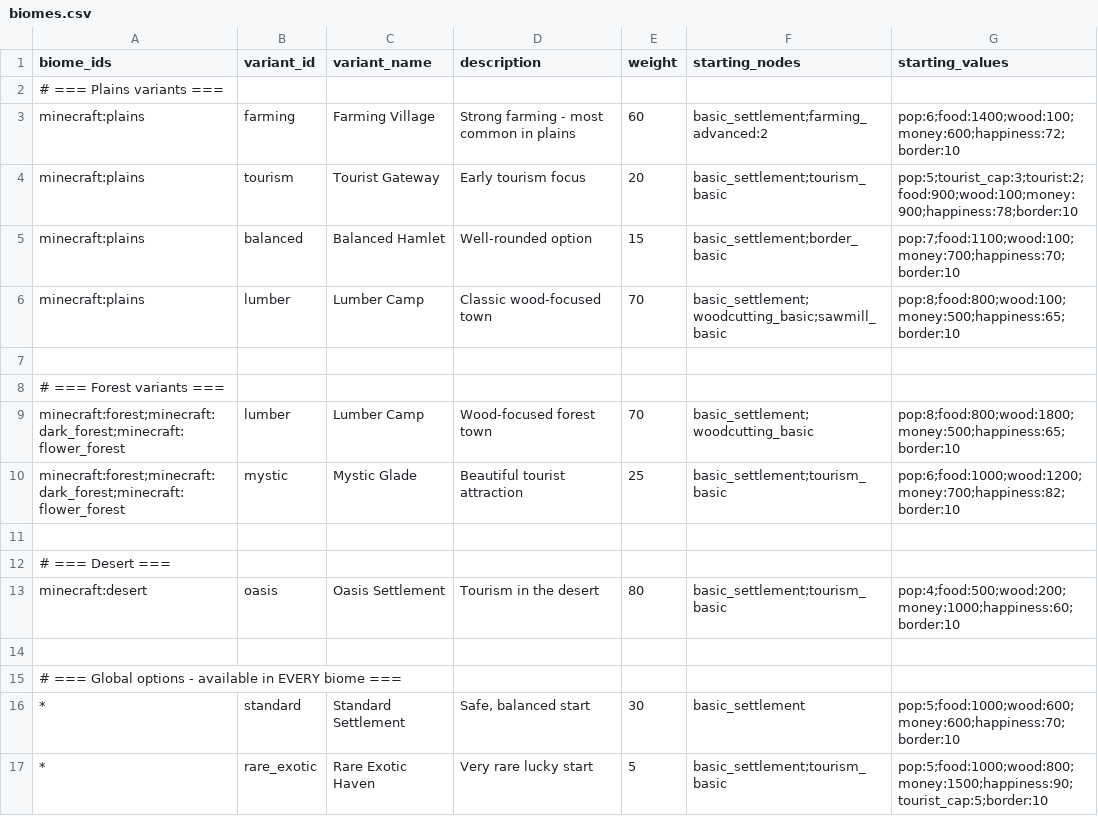
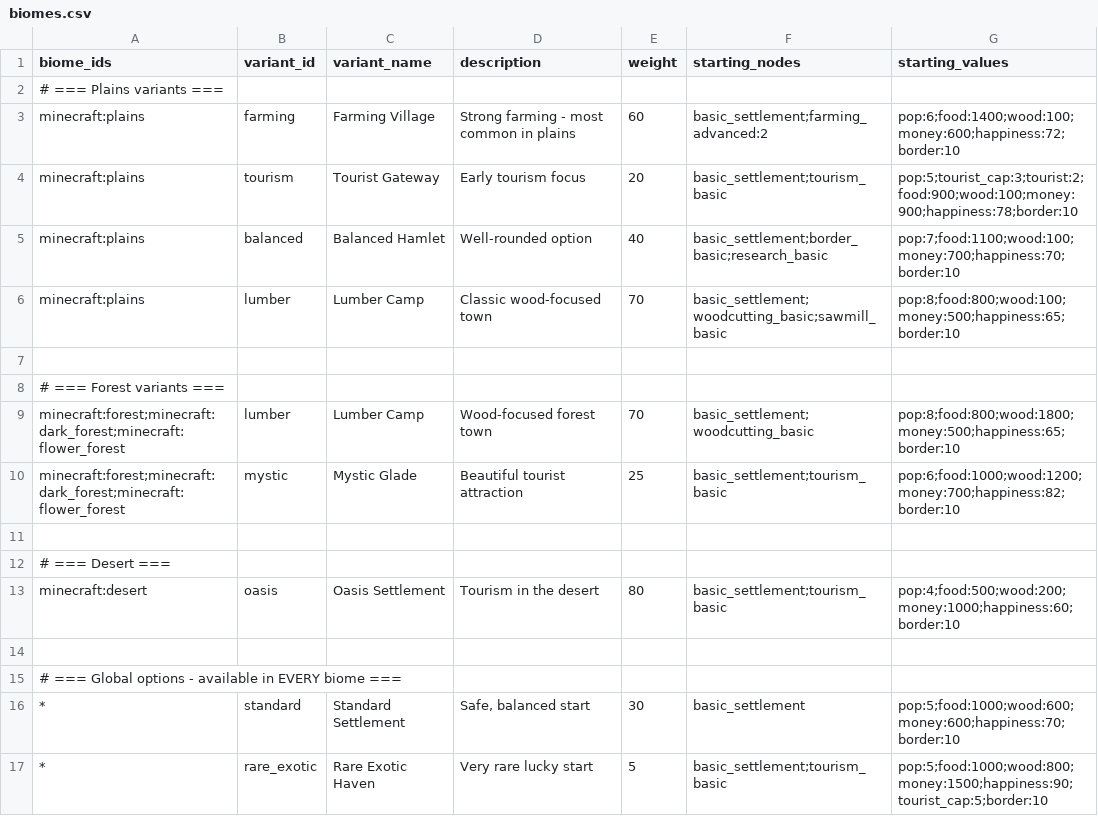
Before and after one commit to Quackers29/BusinessCraft, a CSV file: forge/run/config/businesscraft/biomes.csv, drawn as a sheet.

```diff
--- a/forge/run/config/businesscraft/biomes.csv
+++ b/forge/run/config/businesscraft/biomes.csv
@@ -4,3 +4,3 @@ minecraft:plains,farming,Farming Village,"Strong farming - most common in plains
 minecraft:plains,tourism,Tourist Gateway,"Early tourism focus",20,basic_settlement;tourism_basic,pop:5;tourist_cap:3;tourist:2;food:900;wood:100;money:900;happiness:78;border:10
-minecraft:plains,balanced,Balanced Hamlet,"Well-rounded option",15,basic_settlement;border_basic,pop:7;food:1100;wood:100;money:700;happiness:70;border:10
+minecraft:plains,balanced,Balanced Hamlet,"Well-rounded option",40,basic_settlement;border_basic;research_basic,pop:7;food:1100;wood:100;money:700;happiness:70;border:10
 minecraft:plains,lumber,Lumber Camp,"Classic wood-focused town",70,basic_settlement;woodcutting_basic;sawmill_basic,pop:8;food:800;wood:100;money:500;happiness:65;border:10
```
Also changed, not shown: forge/run/config/businesscraft/productions.csv, forge/run/config/businesscraft/upgrades.csv, 11 other files.
